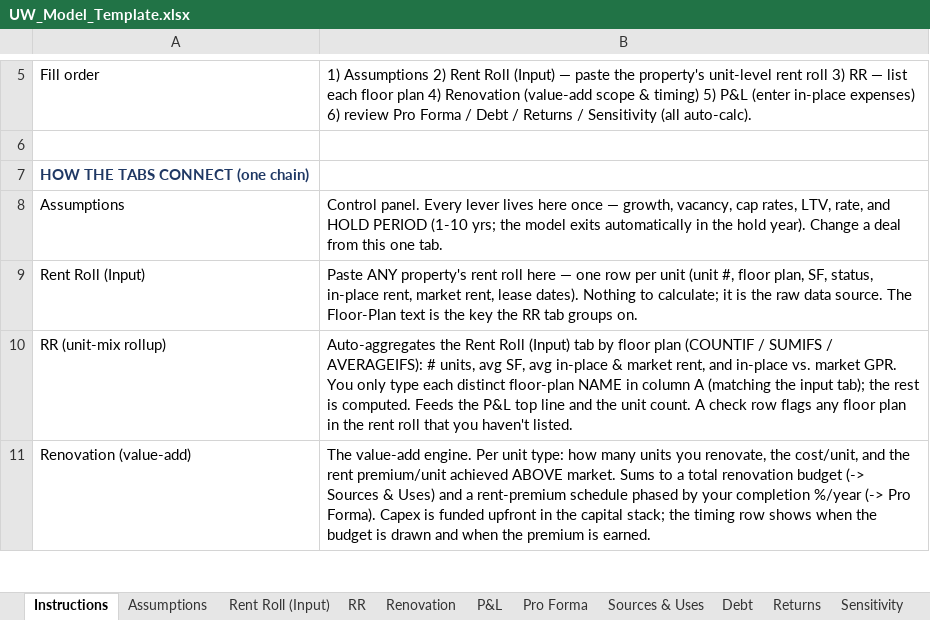
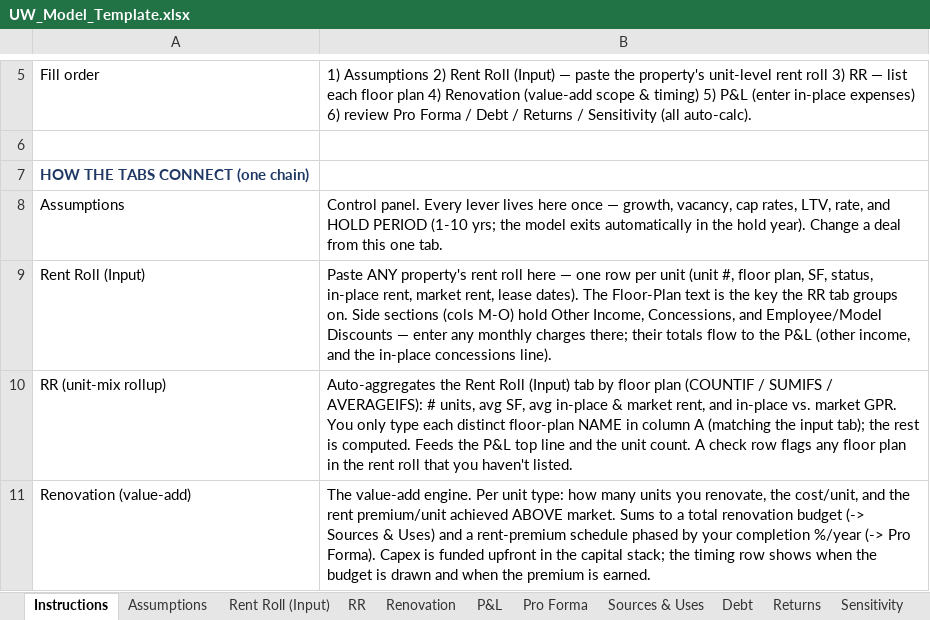
Before and after one commit to rdagoy/srctrentroll, an Excel workbook: templates/UW_Model_Template.xlsx, sheet Instructions, drawn as a sheet; only a part is shown, gaps mark what is left out; values as stored, in another font and other column widths than the file's, no borders; the diff names each change by its address in the sheet, - before the commit and + after, or states it on an @@ line.

```diff
--- a/templates/UW_Model_Template.xlsx (sheet Instructions)
+++ b/templates/UW_Model_Template.xlsx (sheet Instructions)
-B9: …lease dates). Nothing to calculate; it is the raw data source. The Floor-Plan text is the key the RR tab groups on.
+B9: …lease dates). The Floor-Plan text is the key the RR tab groups on. Side sections (cols M-O) hold Other Income, Concessions, and Employee/Model Discounts — enter any monthly charges there; their totals flow to the P&L (other income, and the in-place concessions line).
```
Also changed, not shown: sheet Rent Roll (Input), sheet P&L.
